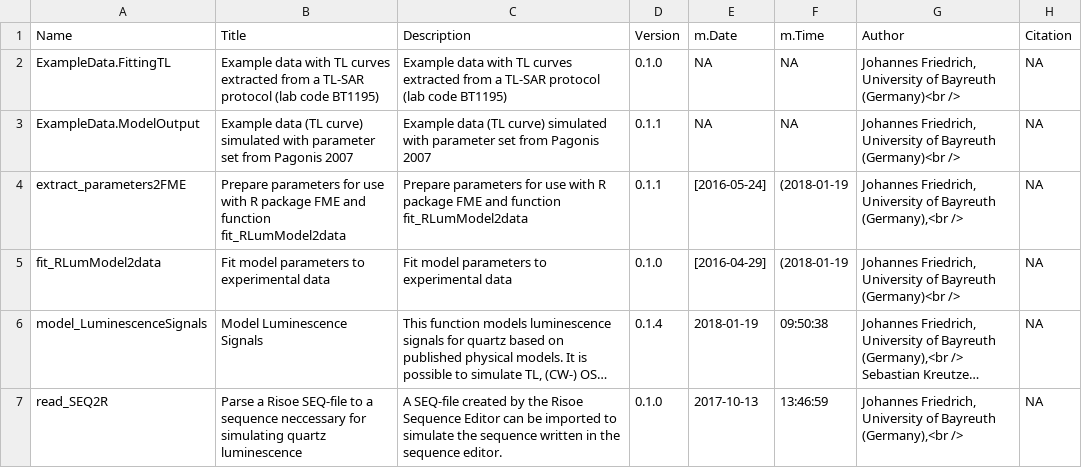
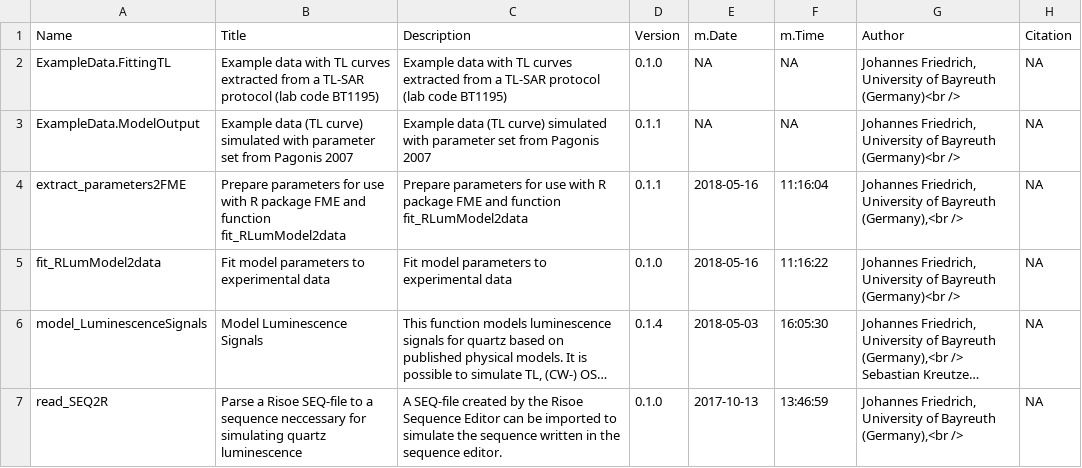
Before and after one commit to R-Lum/RLumModel, a CSV file: RLumModel.BuildResults/RLumModel_0.3.0-Functions.csv, drawn as a sheet; long unchanged cells end in …; the diff names each change by its address in the sheet, - before the commit and + after, or states it on an @@ line.

Commit message:
update citation and publish day of 0.3.0

```diff
--- a/RLumModel.BuildResults/RLumModel_0.3.0-Functions.csv
+++ b/RLumModel.BuildResults/RLumModel_0.3.0-Functions.csv
-E4 (m.Date): [2016-05-24]
+E4 (m.Date): 2018-05-16
-F4 (m.Time): (2018-01-19
+F4 (m.Time): 11:16:04
-E5 (m.Date): [2016-04-29]
+E5 (m.Date): 2018-05-16
-F5 (m.Time): (2018-01-19
+F5 (m.Time): 11:16:22
-E6 (m.Date): 2018-01-19
+E6 (m.Date): 2018-05-03
-F6 (m.Time): 09:50:38
+F6 (m.Time): 16:05:30
```
Also changed, not shown: 18 other files.
